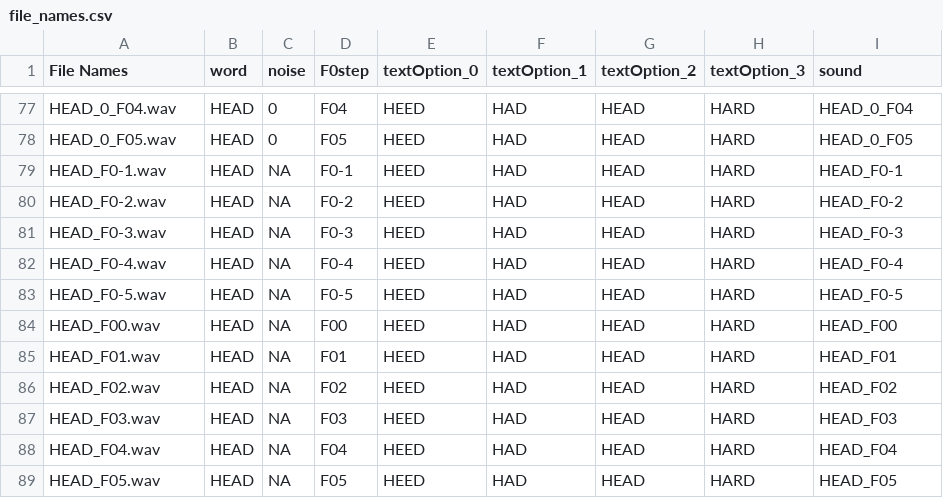
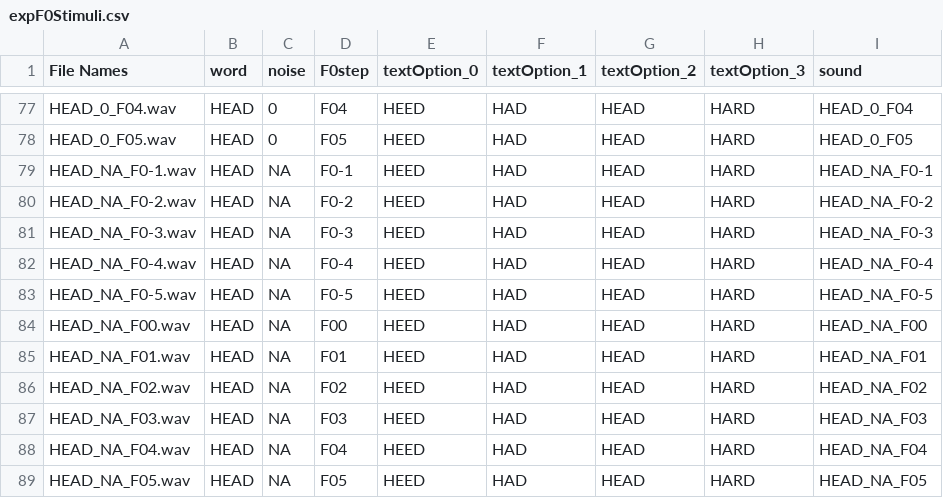
Before and after one commit to claraa39/pitchAccentExp2024, a CSV file: configFiles/expF0Stimuli.csv (was configFiles/file_names.csv), drawn as a sheet; only a part is shown, gaps mark what is left out; the diff covers the shown part only.

```diff
--- a/configFiles/file_names.csv
+++ b/configFiles/expF0Stimuli.csv
@@ -78,12 +78,12 @@ HEAD_0_F04.wav,HEAD,0,F04,HEED,HAD,HEAD,HARD,HEAD_0_F04
 HEAD_0_F05.wav,HEAD,0,F05,HEED,HAD,HEAD,HARD,HEAD_0_F05
-HEAD_F0-1.wav,HEAD,NA,F0-1,HEED,HAD,HEAD,HARD,HEAD_F0-1
-HEAD_F0-2.wav,HEAD,NA,F0-2,HEED,HAD,HEAD,HARD,HEAD_F0-2
-HEAD_F0-3.wav,HEAD,NA,F0-3,HEED,HAD,HEAD,HARD,HEAD_F0-3
-HEAD_F0-4.wav,HEAD,NA,F0-4,HEED,HAD,HEAD,HARD,HEAD_F0-4
-HEAD_F0-5.wav,HEAD,NA,F0-5,HEED,HAD,HEAD,HARD,HEAD_F0-5
-HEAD_F00.wav,HEAD,NA,F00,HEED,HAD,HEAD,HARD,HEAD_F00
-HEAD_F01.wav,HEAD,NA,F01,HEED,HAD,HEAD,HARD,HEAD_F01
-HEAD_F02.wav,HEAD,NA,F02,HEED,HAD,HEAD,HARD,HEAD_F02
-HEAD_F03.wav,HEAD,NA,F03,HEED,HAD,HEAD,HARD,HEAD_F03
-HEAD_F04.wav,HEAD,NA,F04,HEED,HAD,HEAD,HARD,HEAD_F04
-HEAD_F05.wav,HEAD,NA,F05,HEED,HAD,HEAD,HARD,HEAD_F05
+HEAD_NA_F0-1.wav,HEAD,NA,F0-1,HEED,HAD,HEAD,HARD,HEAD_NA_F0-1
+HEAD_NA_F0-2.wav,HEAD,NA,F0-2,HEED,HAD,HEAD,HARD,HEAD_NA_F0-2
+HEAD_NA_F0-3.wav,HEAD,NA,F0-3,HEED,HAD,HEAD,HARD,HEAD_NA_F0-3
+HEAD_NA_F0-4.wav,HEAD,NA,F0-4,HEED,HAD,HEAD,HARD,HEAD_NA_F0-4
+HEAD_NA_F0-5.wav,HEAD,NA,F0-5,HEED,HAD,HEAD,HARD,HEAD_NA_F0-5
+HEAD_NA_F00.wav,HEAD,NA,F00,HEED,HAD,HEAD,HARD,HEAD_NA_F00
+HEAD_NA_F01.wav,HEAD,NA,F01,HEED,HAD,HEAD,HARD,HEAD_NA_F01
+HEAD_NA_F02.wav,HEAD,NA,F02,HEED,HAD,HEAD,HARD,HEAD_NA_F02
+HEAD_NA_F03.wav,HEAD,NA,F03,HEED,HAD,HEAD,HARD,HEAD_NA_F03
+HEAD_NA_F04.wav,HEAD,NA,F04,HEED,HAD,HEAD,HARD,HEAD_NA_F04
+HEAD_NA_F05.wav,HEAD,NA,F05,HEED,HAD,HEAD,HARD,HEAD_NA_F05
```
Also changed, not shown: 22 edited cells elsewhere in this file, 23 other files.
